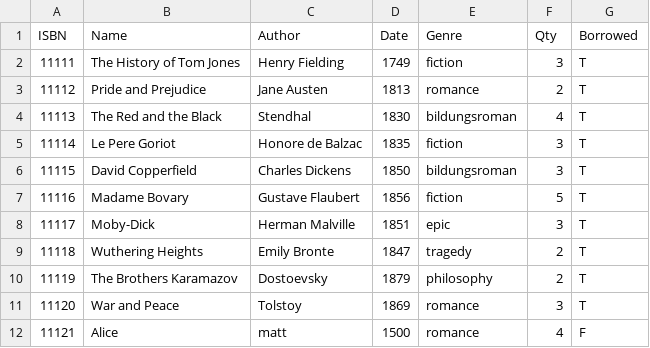
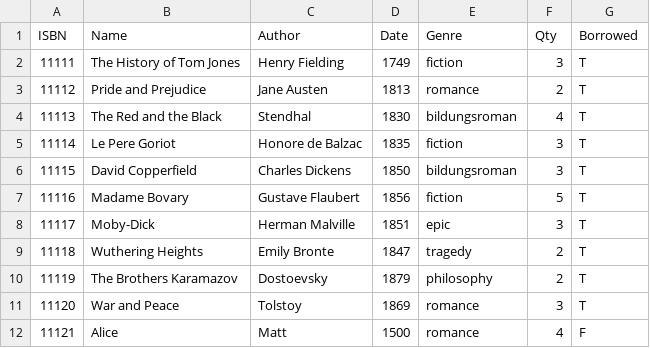
Before and after one commit to 310g17/librarySystem, a CSV file: Databases/bookDB.csv, drawn as a sheet.

Commit message:
Update bookDB.csv

```diff
--- a/Databases/bookDB.csv
+++ b/Databases/bookDB.csv
@@ -11,2 +11,2 @@ ISBN,Name,Author,Date,Genre,Qty,Borrowed
 11120,War and Peace,Tolstoy,1869,romance,3,T
-11121,Alice,matt,1500,romance,4,F
+11121,Alice,Matt,1500,romance,4,F
```
